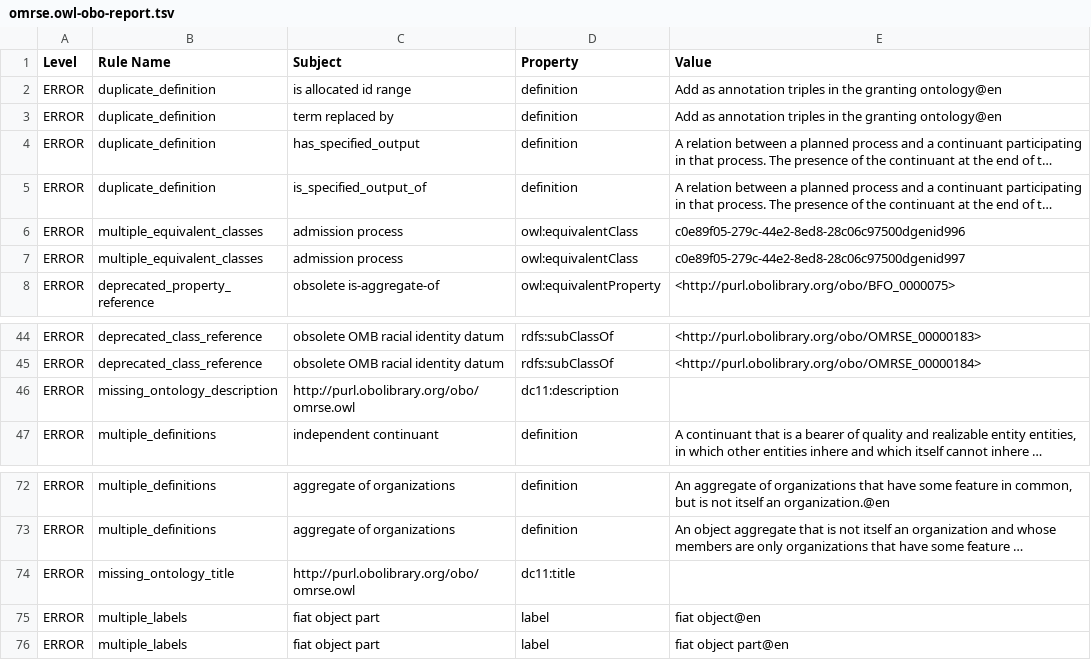
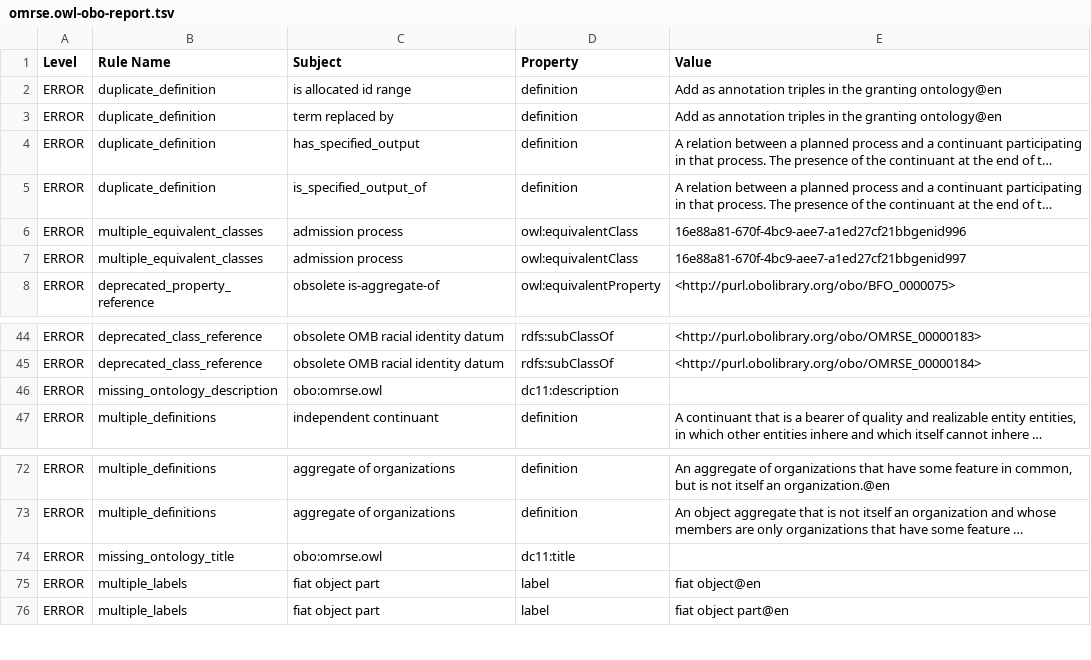
Before and after one commit to matentzn/omrse-odk, a TSV file: reports/omrse.owl-obo-report.tsv, drawn as a sheet; only a part is shown, gaps mark what is left out; long unchanged cells end in …; the diff names each change by its address in the sheet, - before the commit and + after, or states it on an @@ line.

```diff
--- a/reports/omrse.owl-obo-report.tsv
+++ b/reports/omrse.owl-obo-report.tsv
-E6 (Value): c0e89f05-279c-44e2-8ed8-28c06c97500dgenid996
+E6 (Value): 16e88a81-670f-4bc9-aee7-a1ed27cf21bbgenid996
-E7 (Value): c0e89f05-279c-44e2-8ed8-28c06c97500dgenid997
+E7 (Value): 16e88a81-670f-4bc9-aee7-a1ed27cf21bbgenid997
-C46 (Subject): http://purl.obolibrary.org/obo/omrse.owl
+C46 (Subject): obo:omrse.owl
-C74 (Subject): http://purl.obolibrary.org/obo/omrse.owl
+C74 (Subject): obo:omrse.owl
```
Also changed, not shown: src/ontology/reports/omrse.owl-obo-report.tsv, 11 other files.
